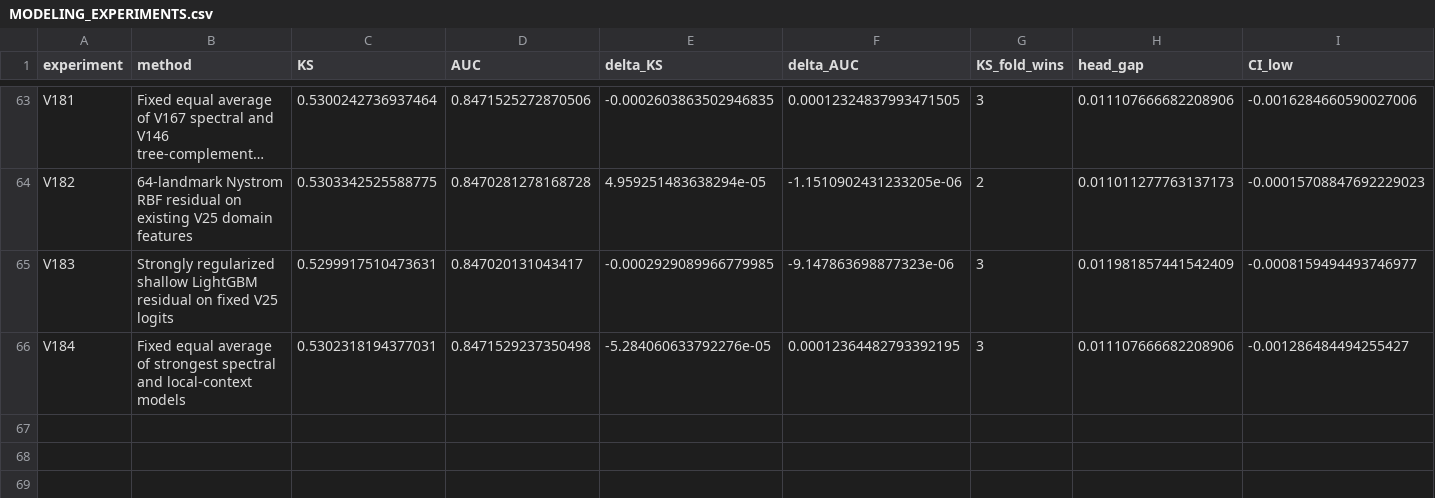
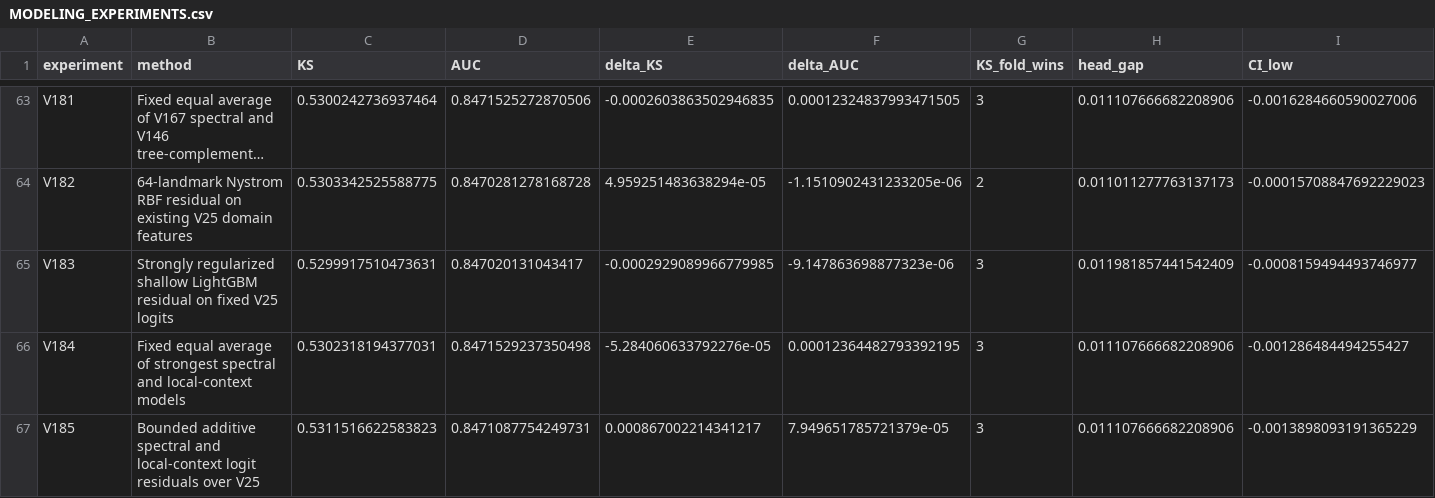
Before and after one commit to TaqiyudinMiftah/Logika, a CSV file: insight/adit/v25_research/v7/modeling/reports/MODELING_EXPERIMENTS.csv, drawn as a sheet; only a part is shown, gaps mark what is left out; long unchanged cells end in …; rows hold the shown columns only; the diff names each change by its address in the sheet, - before the commit and + after, or states it on an @@ line.

```diff
--- a/insight/adit/v25_research/v7/modeling/reports/MODELING_EXPERIMENTS.csv
+++ b/insight/adit/v25_research/v7/modeling/reports/MODELING_EXPERIMENTS.csv
+row 67: V185 | Bounded additive spectral and local-context logit residuals over V25 | 0.5311516622583823 | 0.8471087754249731 | 0.000867002214341217 | 7.949651785721379e-05 | 3 | 0.011107666682208906 | -0.0013898093191365229
```
Also changed, not shown: insight/adit/v25_research/EXPERIMENTS.csv, 19 other files.
